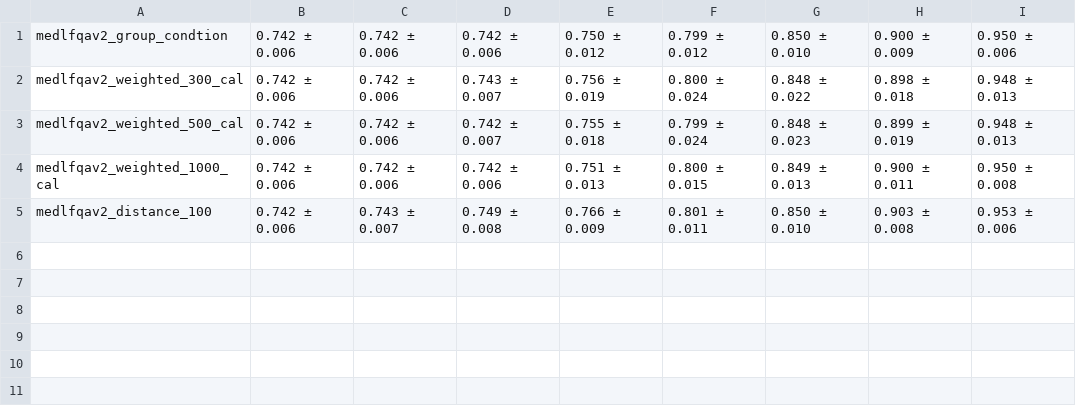
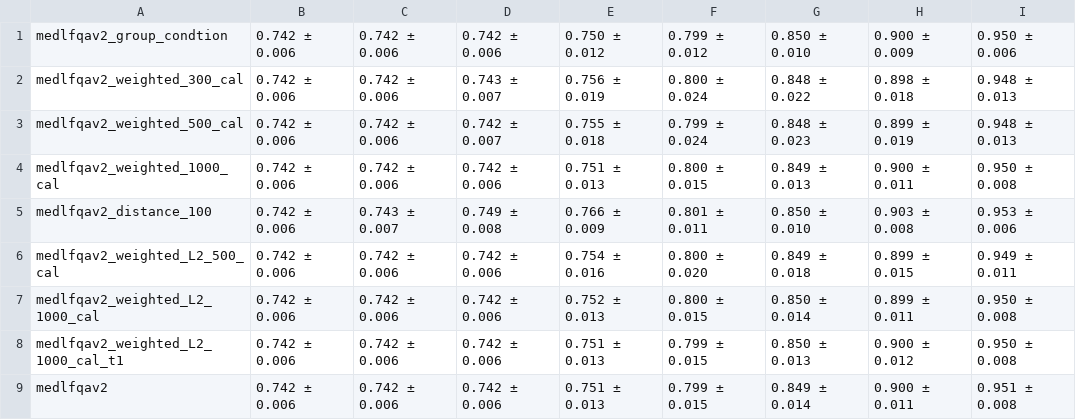
Before and after one commit to n4feng/rag_conformal_pred, a CSV file: conditional/data/out/medlfqav2_similarity_a=1.00_calibration_weighted_conditional.csv, drawn as a sheet; the diff names each change by its address in the sheet, - before the commit and + after, or states it on an @@ line.

```diff
--- a/conditional/data/out/medlfqav2_similarity_a=1.00_calibration_weighted_conditional.csv
+++ b/conditional/data/out/medlfqav2_similarity_a=1.00_calibration_weighted_conditional.csv
+row 6: medlfqav2_weighted_L2_500_cal | 0.742 ± 0.006 | 0.742 ± 0.006 | 0.742 ± 0.006 | 0.754 ± 0.016 | 0.800 ± 0.020 | 0.849 ± 0.018 | 0.899 ± 0.015 | 0.949 ± 0.011
+row 7: medlfqav2_weighted_L2_1000_cal | 0.742 ± 0.006 | 0.742 ± 0.006 | 0.742 ± 0.006 | 0.752 ± 0.013 | 0.800 ± 0.015 | 0.850 ± 0.014 | 0.899 ± 0.011 | 0.950 ± 0.008
+row 8: medlfqav2_weighted_L2_1000_cal_t1 | 0.742 ± 0.006 | 0.742 ± 0.006 | 0.742 ± 0.006 | 0.751 ± 0.013 | 0.799 ± 0.015 | 0.850 ± 0.013 | 0.900 ± 0.012 | 0.950 ± 0.008
+row 9: medlfqav2 | 0.742 ± 0.006 | 0.742 ± 0.006 | 0.742 ± 0.006 | 0.751 ± 0.013 | 0.799 ± 0.015 | 0.849 ± 0.014 | 0.900 ± 0.011 | 0.951 ± 0.008
```
Also changed, not shown: 29 other files.
